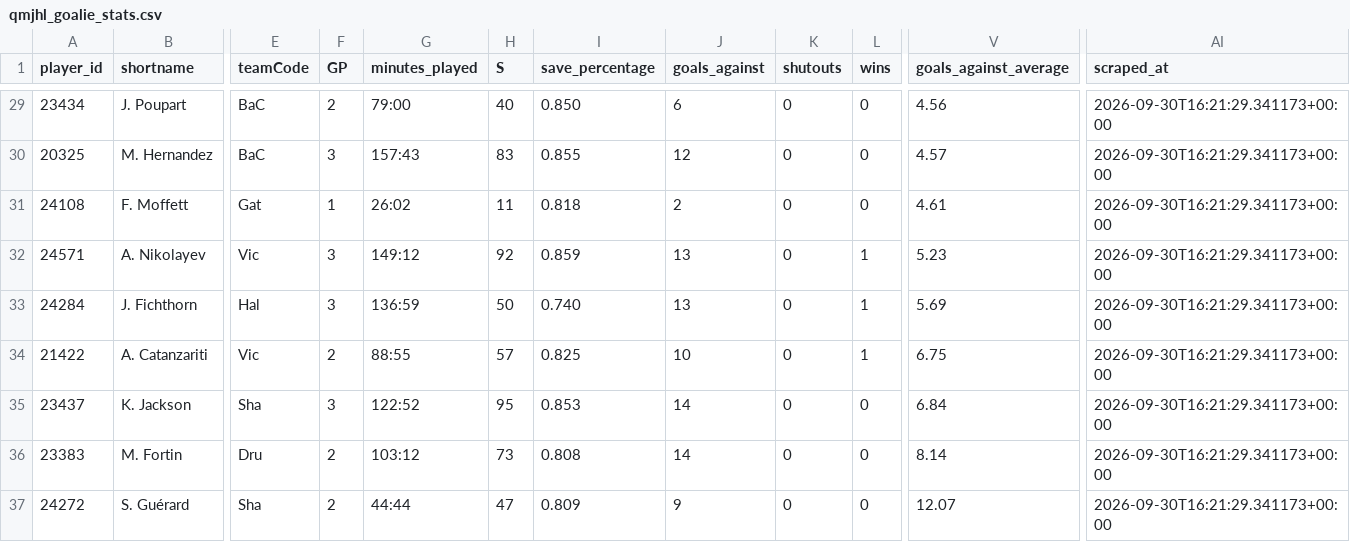
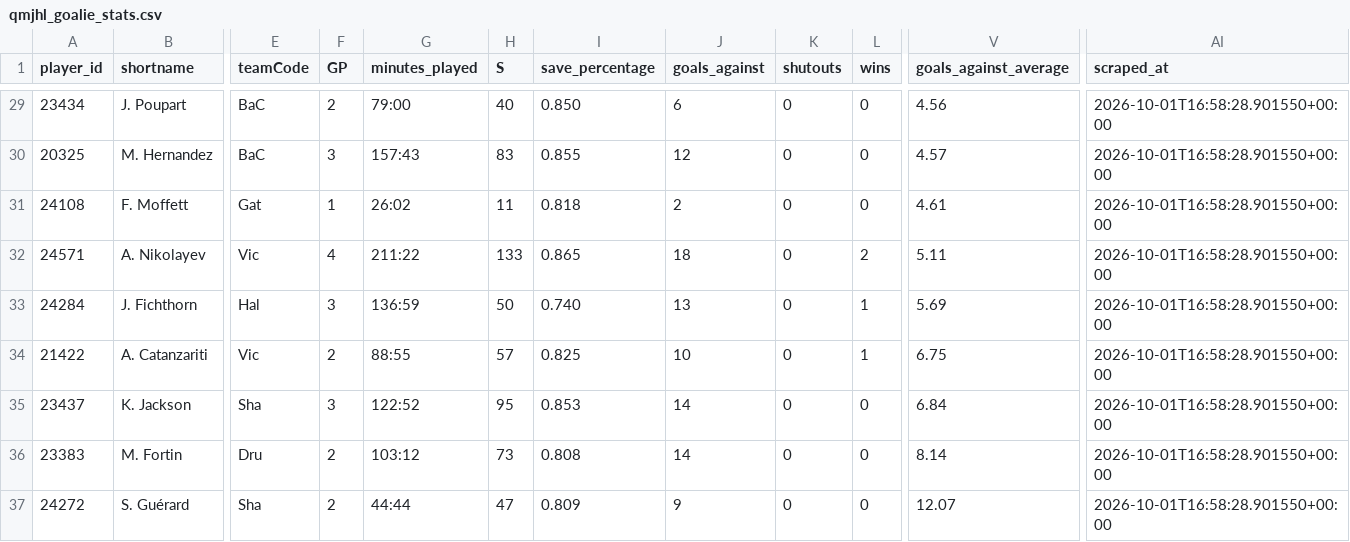
Before and after one commit to KyleMcC11/sticksup-hockey, a CSV file: public/data/qmjhl_goalie_stats.csv, drawn as a sheet; only a part is shown, gaps mark what is left out; the diff covers the shown part only; the diff names each change by its address in the sheet, - before the commit and + after, or states it on an @@ line.

```diff
--- a/public/data/qmjhl_goalie_stats.csv
+++ b/public/data/qmjhl_goalie_stats.csv
-AI29:AI37 (scraped_at): 2026-09-30T16:21:29.341173+00:00
+AI29:AI37 (scraped_at): 2026-10-01T16:58:28.901550+00:00
-F32 (GP): 3
+F32 (GP): 4
-G32 (minutes_played): 149:12
+G32 (minutes_played): 211:22
-H32 (S): 92
+H32 (S): 133
-I32 (save_percentage): 0.859
+I32 (save_percentage): 0.865
-J32 (goals_against): 13
+J32 (goals_against): 18
-L32 (wins): 1
+L32 (wins): 2
-V32 (goals_against_average): 5.23
+V32 (goals_against_average): 5.11
```
Also changed, not shown: 1 added row, 1 removed row and 36 edited cells elsewhere in this file, public/data/qmjhl_player_stats.csv, public/data/qmjhl_rosters.csv, 2 other files.
